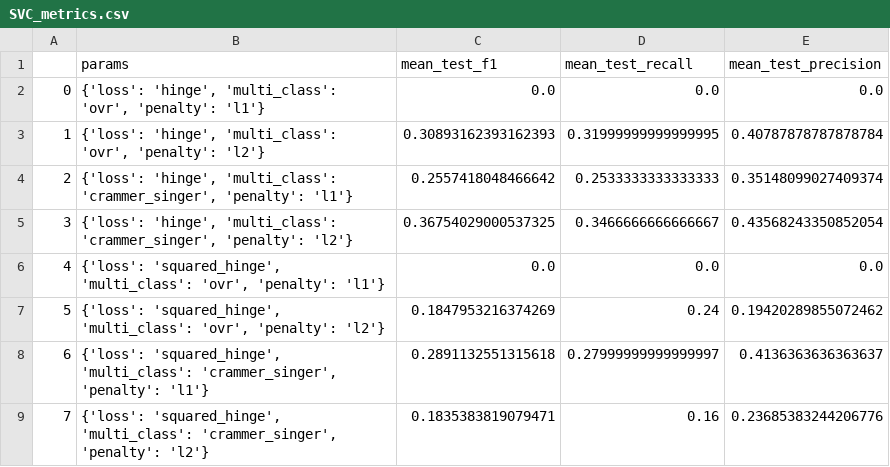
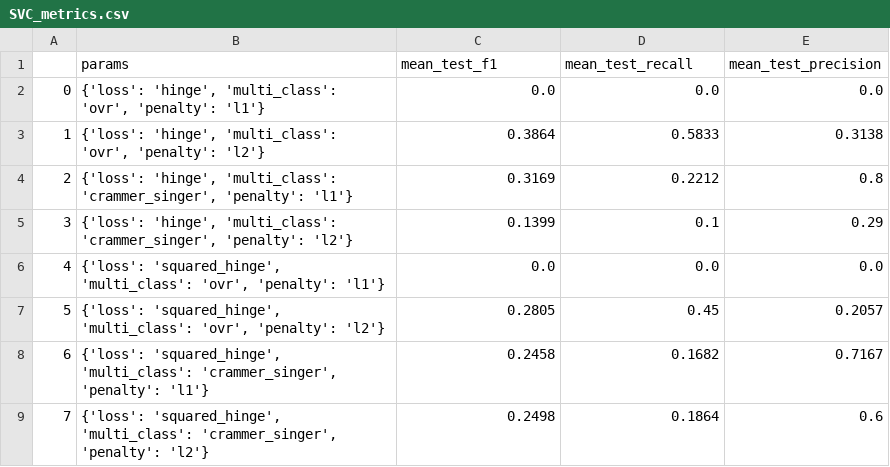
Before and after one commit to filippocasari/USI-IMA-2022-2, a CSV file: CSV/SVC_metrics.csv, drawn as a sheet.

```diff
--- a/CSV/SVC_metrics.csv
+++ b/CSV/SVC_metrics.csv
@@ -2,8 +2,8 @@
 0,"{'loss': 'hinge', 'multi_class': 'ovr', 'penalty': 'l1'}",0.0,0.0,0.0
-1,"{'loss': 'hinge', 'multi_class': 'ovr', 'penalty': 'l2'}",0.30893162393162393,0.31999999999999995,0.40787878787878784
-2,"{'loss': 'hinge', 'multi_class': 'crammer_singer', 'penalty': 'l1'}",0.2557418048466642,0.2533333333333333,0.35148099027409374
-3,"{'loss': 'hinge', 'multi_class': 'crammer_singer', 'penalty': 'l2'}",0.36754029000537325,0.3466666666666667,0.43568243350852054
+1,"{'loss': 'hinge', 'multi_class': 'ovr', 'penalty': 'l2'}",0.3864,0.5833,0.3138
+2,"{'loss': 'hinge', 'multi_class': 'crammer_singer', 'penalty': 'l1'}",0.3169,0.2212,0.8
+3,"{'loss': 'hinge', 'multi_class': 'crammer_singer', 'penalty': 'l2'}",0.1399,0.1,0.29
 4,"{'loss': 'squared_hinge', 'multi_class': 'ovr', 'penalty': 'l1'}",0.0,0.0,0.0
-5,"{'loss': 'squared_hinge', 'multi_class': 'ovr', 'penalty': 'l2'}",0.1847953216374269,0.24,0.19420289855072462
-6,"{'loss': 'squared_hinge', 'multi_class': 'crammer_singer', 'penalty': 'l1'}",0.2891132551315618,0.27999999999999997,0.4136363636363637
-7,"{'loss': 'squared_hinge', 'multi_class': 'crammer_singer', 'penalty': 'l2'}",0.1835383819079471,0.16,0.23685383244206776
+5,"{'loss': 'squared_hinge', 'multi_class': 'ovr', 'penalty': 'l2'}",0.2805,0.45,0.2057
+6,"{'loss': 'squared_hinge', 'multi_class': 'crammer_singer', 'penalty': 'l1'}",0.2458,0.1682,0.7167
+7,"{'loss': 'squared_hinge', 'multi_class': 'crammer_singer', 'penalty': 'l2'}",0.2498,0.1864,0.6
```
Also changed, not shown: CSV/GaussianNB_metrics.csv, CSV/RF_metrics.csv, 38 other files.
